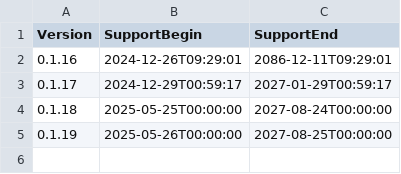
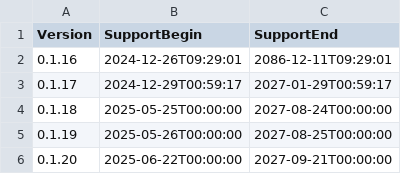
Before and after one commit to anionDev/GRYVAPaperServer, a CSV file: Other/Resources/Support/InformationAboutSupportedVersions.csv, drawn as a sheet.

Commit message:
updated version

```diff
--- a/Other/Resources/Support/InformationAboutSupportedVersions.csv
+++ b/Other/Resources/Support/InformationAboutSupportedVersions.csv
@@ -5 +5,2 @@ Version;SupportBegin;SupportEnd
 0.1.19;2025-05-26T00:00:00;2027-08-25T00:00:00
+0.1.20;2025-06-22T00:00:00;2027-09-21T00:00:00
```
Also changed, not shown: 5 other files.
